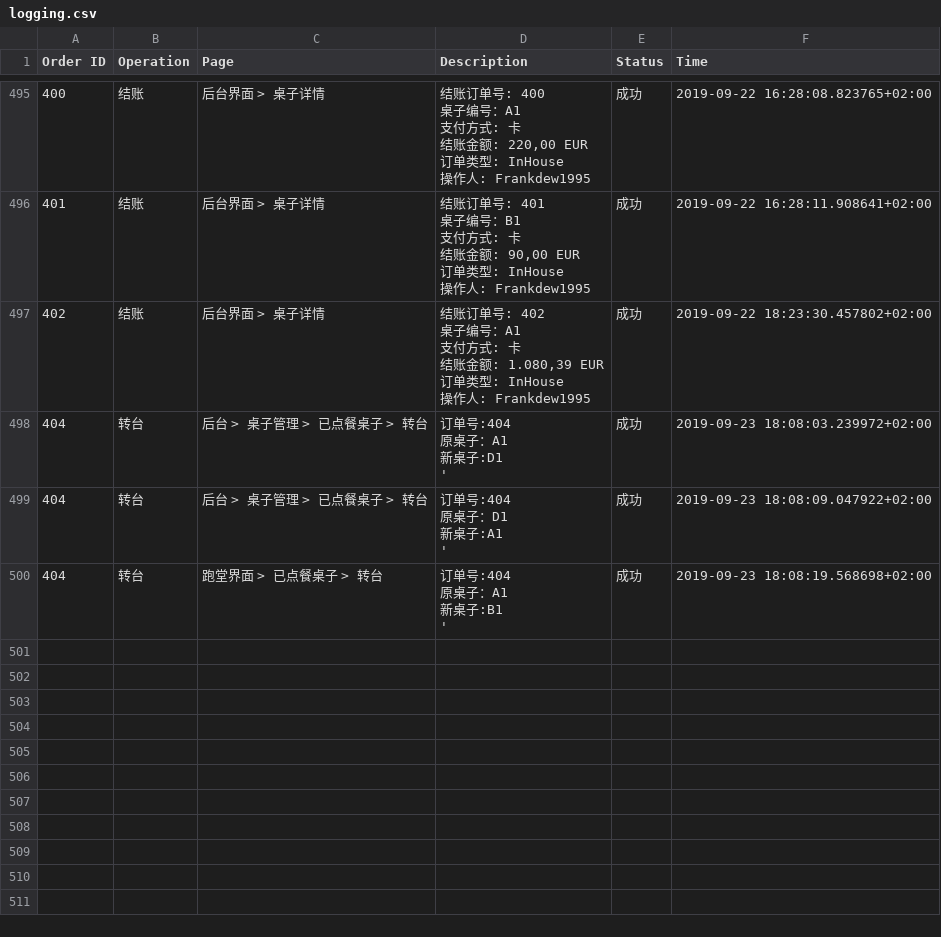
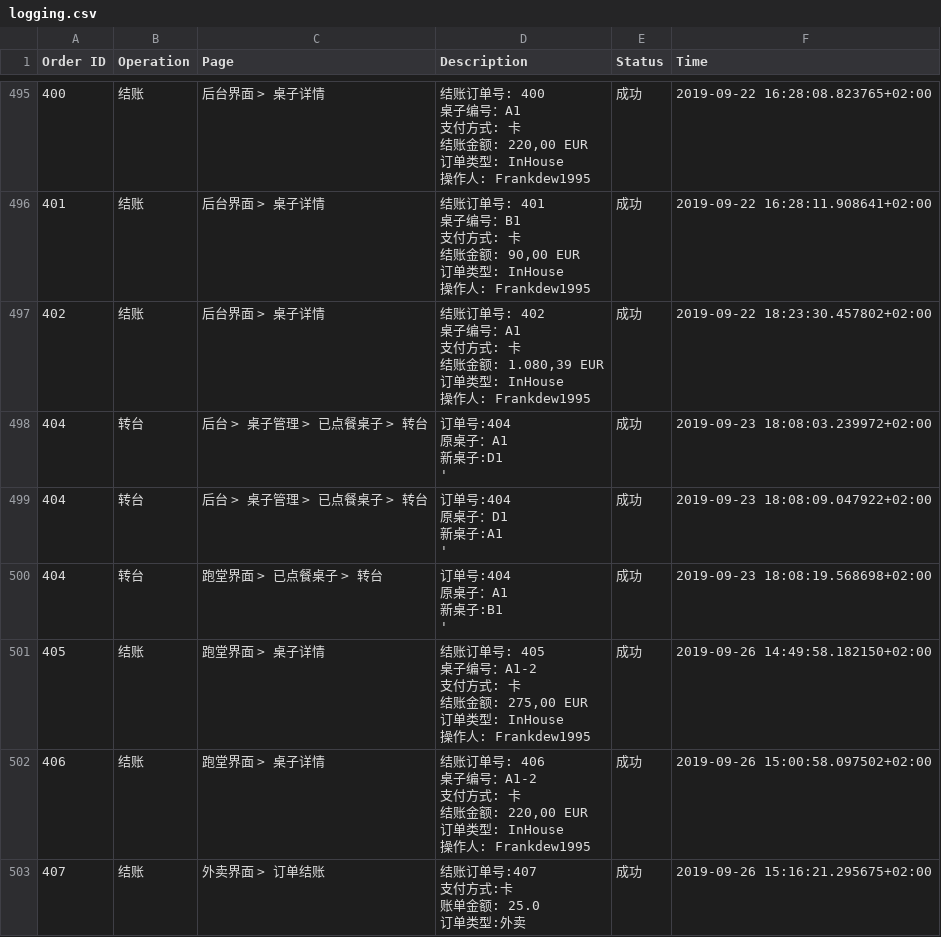
Before and after one commit to Frankdew1995/restaurateur.io, a CSV file: app/cache/logging.csv, drawn as a sheet; only a part is shown, gaps mark what is left out; ↵ is a line break in a cell; the diff names each change by its address in the sheet, - before the commit and + after, or states it on an @@ line.

```diff
--- a/app/cache/logging.csv
+++ b/app/cache/logging.csv
+row 501: 405 | 结账 | 跑堂界面 > 桌子详情 | 结账订单号: 405 ↵ 桌子编号：A1-2 ↵ 支付方式: 卡 ↵ 结账金额: 275,00 EUR ↵ 订单类型: InHouse ↵ 操作人: Frankdew1995 | 成功 | 2019-09-26 14:49:58.182150+02:00
+row 502: 406 | 结账 | 跑堂界面 > 桌子详情 | 结账订单号: 406 ↵ 桌子编号：A1-2 ↵ 支付方式: 卡 ↵ 结账金额: 220,00 EUR ↵ 订单类型: InHouse ↵ 操作人: Frankdew1995 | 成功 | 2019-09-26 15:00:58.097502+02:00
+row 503: 407 | 结账 | 外卖界面 > 订单结账 | 结账订单号:407 ↵ 支付方式:卡 ↵ 账单金额: 25.0 ↵ 订单类型:外卖 | 成功 | 2019-09-26 15:16:21.295675+02:00
```
Also changed, not shown: 20 other files.
